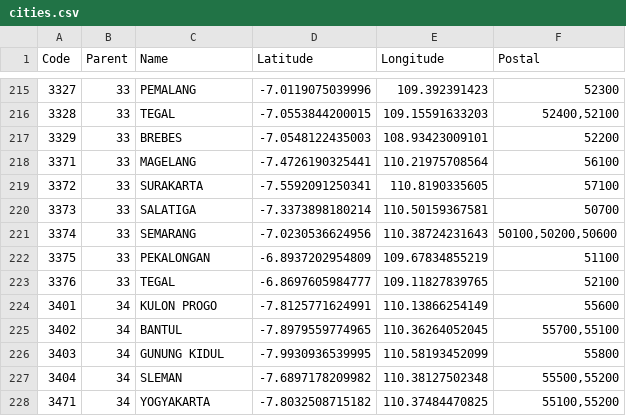
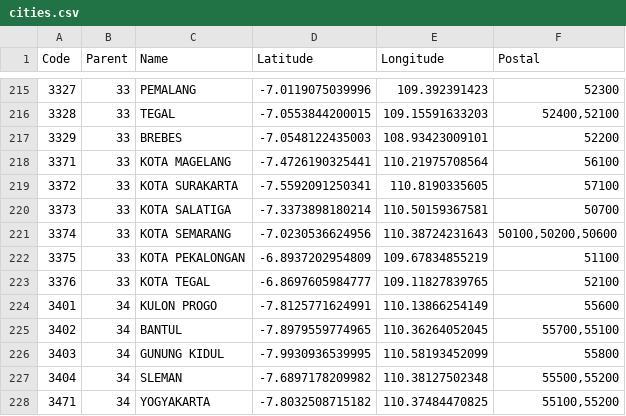
Before and after one commit to arofiqimaulana/Data-Wilayah-Indonesia, a CSV file: dataset/cities.csv, drawn as a sheet; only a part is shown, gaps mark what is left out.

Commit message:
add Kota at Jateng

```diff
--- a/dataset/cities.csv
+++ b/dataset/cities.csv
@@ -217,8 +217,8 @@ Code,Parent,Name,Latitude,Longitude,Postal
 3329,33,BREBES,-7.0548122435003,108.93423009101,52200
-3371,33,MAGELANG,-7.4726190325441,110.21975708564,56100
-3372,33,SURAKARTA,-7.5592091250341,110.8190335605,57100
-3373,33,SALATIGA,-7.3373898180214,110.50159367581,50700
-3374,33,SEMARANG,-7.0230536624956,110.38724231643,"50100,50200,50600"
-3375,33,PEKALONGAN,-6.8937202954809,109.67834855219,51100
-3376,33,TEGAL,-6.8697605984777,109.11827839765,52100
+3371,33,"KOTA MAGELANG",-7.4726190325441,110.21975708564,56100
+3372,33,"KOTA SURAKARTA",-7.5592091250341,110.8190335605,57100
+3373,33,"KOTA SALATIGA",-7.3373898180214,110.50159367581,50700
+3374,33,"KOTA SEMARANG",-7.0230536624956,110.38724231643,"50100,50200,50600"
+3375,33,"KOTA PEKALONGAN",-6.8937202954809,109.67834855219,51100
+3376,33,"KOTA TEGAL",-6.8697605984777,109.11827839765,52100
 3401,34,"KULON PROGO",-7.8125771624991,110.13866254149,55600
```
